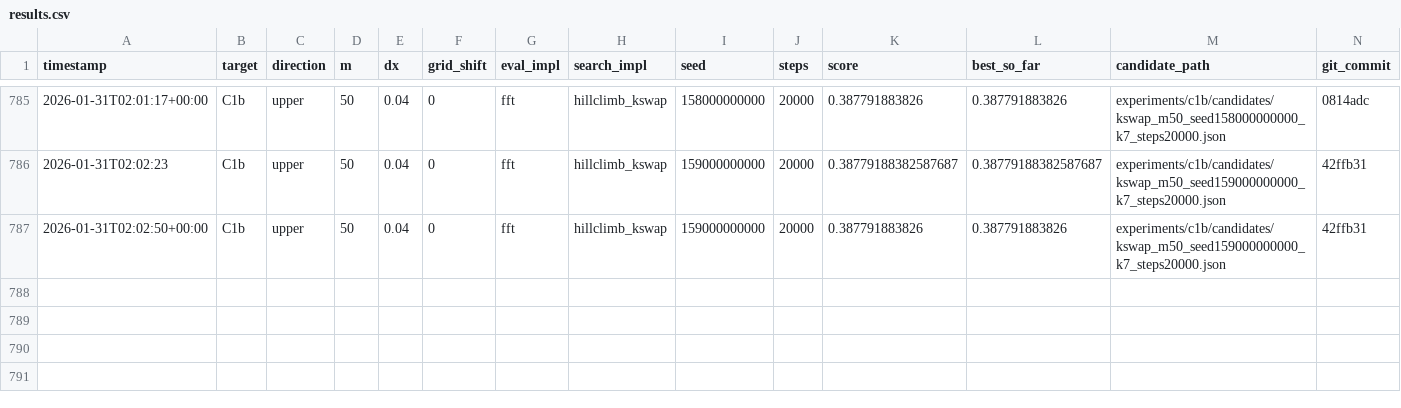
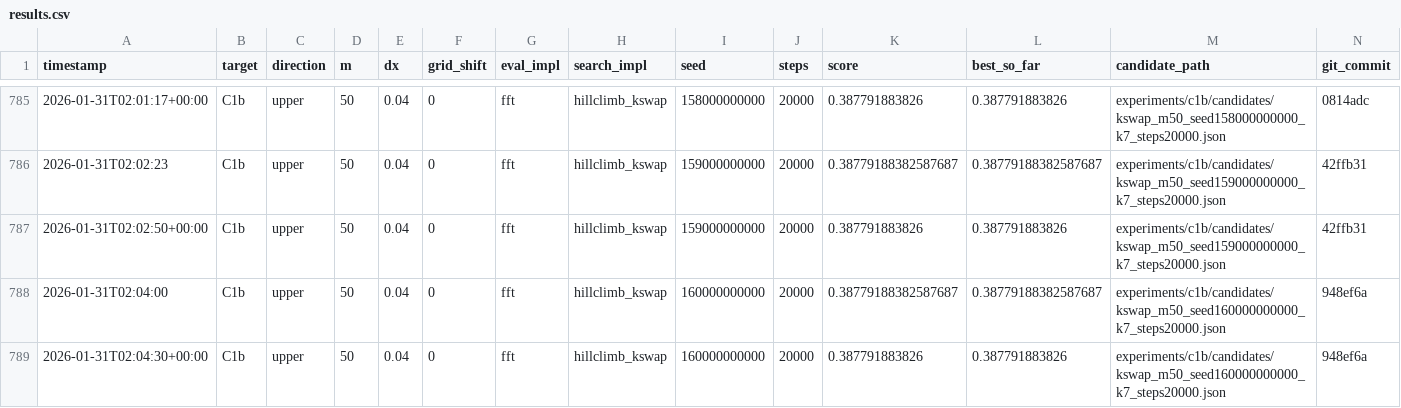
Before and after one commit to sebastian-griego/opt, a CSV file: results.csv, drawn as a sheet; only a part is shown, gaps mark what is left out; the diff names each change by its address in the sheet, - before the commit and + after, or states it on an @@ line.

Commit message:
iter: kswap seed160000000000 short

```diff
--- a/results.csv
+++ b/results.csv
+row 788: 2026-01-31T02:04:00 | C1b | upper | 50 | 0.04 | 0 | fft | hillclimb_kswap | 160000000000 | 20000 | 0.38779188382587687 | 0.38779188382587687 | experiments/c1b/candidates/kswap_m50_seed160000000000_k7_steps20000.json | 948ef6a
+row 789: 2026-01-31T02:04:30+00:00 | C1b | upper | 50 | 0.04 | 0 | fft | hillclimb_kswap | 160000000000 | 20000 | 0.387791883826 | 0.387791883826 | experiments/c1b/candidates/kswap_m50_seed160000000000_k7_steps20000.json | 948ef6a
```
Also changed, not shown: 3 other files.
